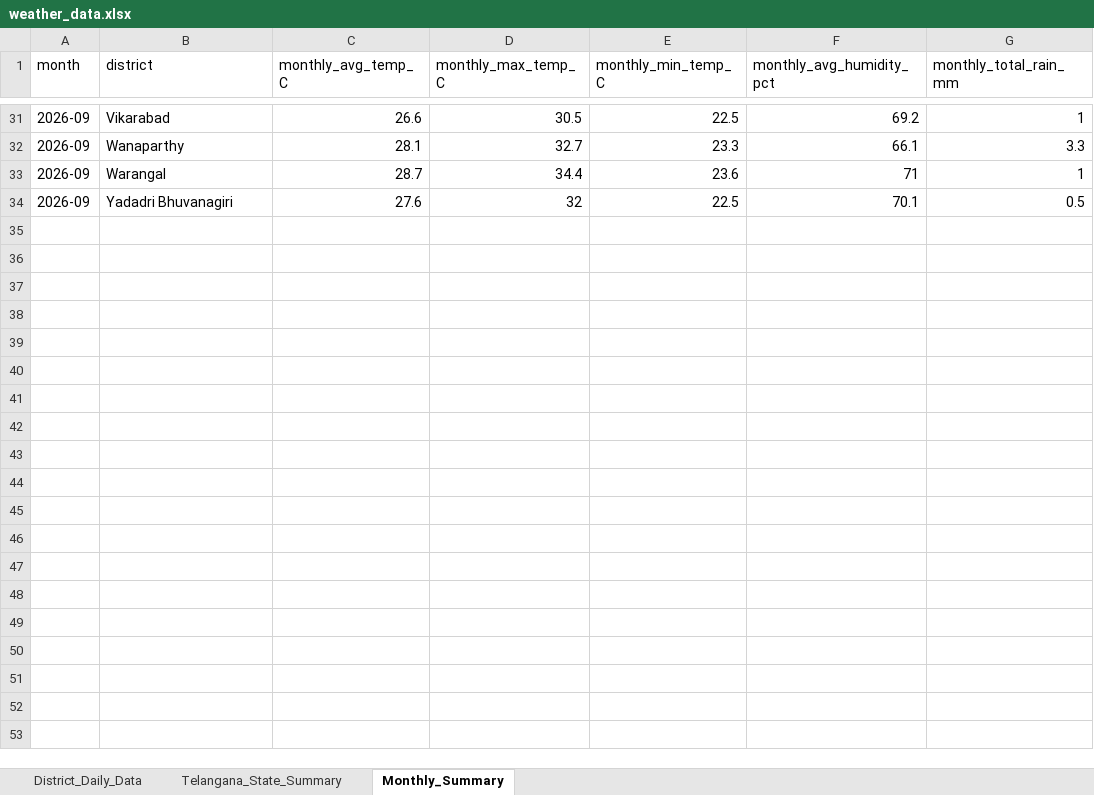
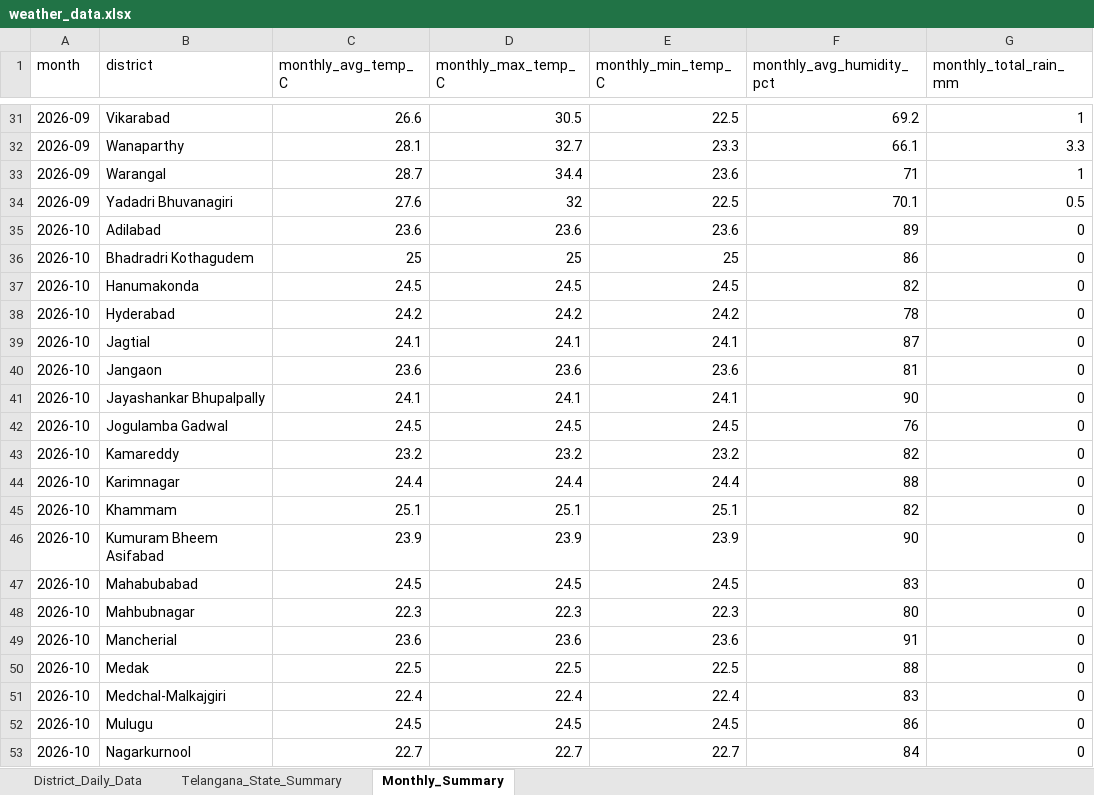
Before and after one commit to molakasohan/weather-analytics, an Excel workbook: data/weather_data.xlsx, sheet Monthly_Summary, drawn as a sheet; only a part is shown, gaps mark what is left out; values as stored, in another font and other column widths than the file's, no borders; the diff covers the shown part only; the diff names each change by its address in the sheet, - before the commit and + after, or states it on an @@ line.

```diff
--- a/data/weather_data.xlsx (sheet Monthly_Summary)
+++ b/data/weather_data.xlsx (sheet Monthly_Summary)
+row 35: 2026-10 | Adilabad | 23.6 | 23.6 | 23.6 | 89 | 0
+row 36: 2026-10 | Bhadradri Kothagudem | 25 | 25 | 25 | 86 | 0
+row 37: 2026-10 | Hanumakonda | 24.5 | 24.5 | 24.5 | 82 | 0
+row 38: 2026-10 | Hyderabad | 24.2 | 24.2 | 24.2 | 78 | 0
+row 39: 2026-10 | Jagtial | 24.1 | 24.1 | 24.1 | 87 | 0
+row 40: 2026-10 | Jangaon | 23.6 | 23.6 | 23.6 | 81 | 0
+row 41: 2026-10 | Jayashankar Bhupalpally | 24.1 | 24.1 | 24.1 | 90 | 0
+row 42: 2026-10 | Jogulamba Gadwal | 24.5 | 24.5 | 24.5 | 76 | 0
+row 43: 2026-10 | Kamareddy | 23.2 | 23.2 | 23.2 | 82 | 0
+row 44: 2026-10 | Karimnagar | 24.4 | 24.4 | 24.4 | 88 | 0
+row 45: 2026-10 | Khammam | 25.1 | 25.1 | 25.1 | 82 | 0
+row 46: 2026-10 | Kumuram Bheem Asifabad | 23.9 | 23.9 | 23.9 | 90 | 0
+row 47: 2026-10 | Mahabubabad | 24.5 | 24.5 | 24.5 | 83 | 0
+row 48: 2026-10 | Mahbubnagar | 22.3 | 22.3 | 22.3 | 80 | 0
+row 49: 2026-10 | Mancherial | 23.6 | 23.6 | 23.6 | 91 | 0
+row 50: 2026-10 | Medak | 22.5 | 22.5 | 22.5 | 88 | 0
+row 51: 2026-10 | Medchal-Malkajgiri | 22.4 | 22.4 | 22.4 | 83 | 0
+row 52: 2026-10 | Mulugu | 24.5 | 24.5 | 24.5 | 86 | 0
+row 53: 2026-10 | Nagarkurnool | 22.7 | 22.7 | 22.7 | 84 | 0
```
Also changed, not shown: 14 added rows elsewhere in this sheet, sheet District_Daily_Data, sheet Telangana_State_Summary, 3 other files.
